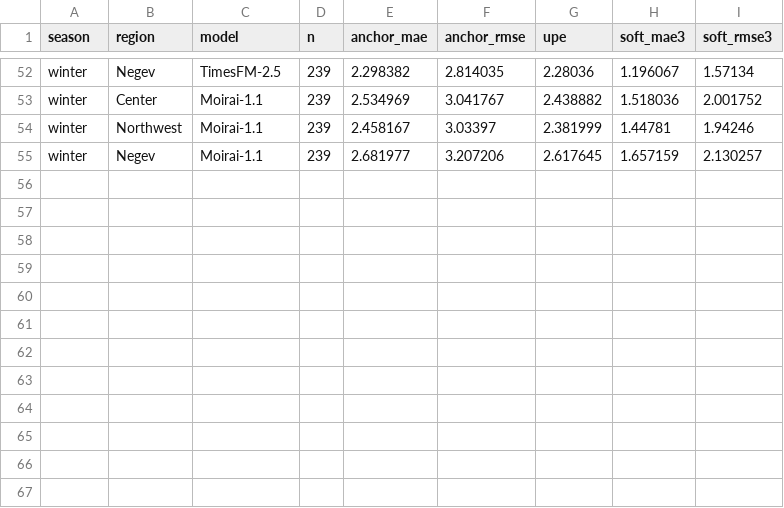
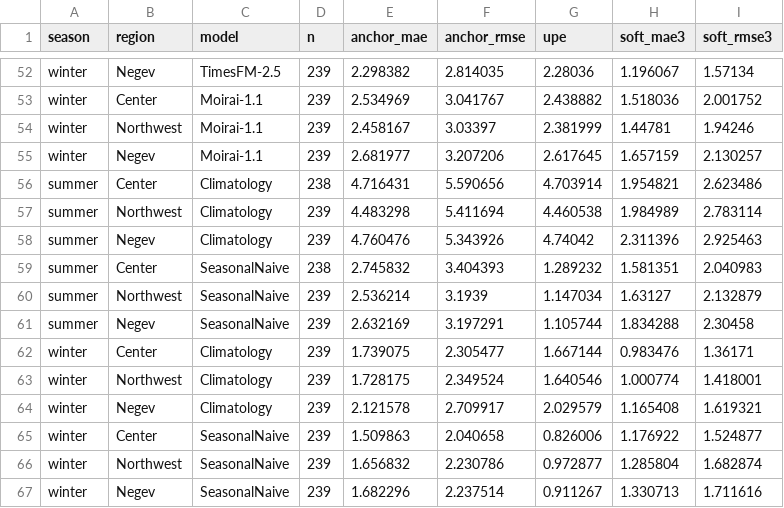
Before and after one commit to yuvalweiz/extreme-temp-forecasting, a CSV file: results/actual_vs_predicted_corrected/manuscript_tables.csv, drawn as a sheet; only a part is shown, gaps mark what is left out; the diff names each change by its address in the sheet, - before the commit and + after, or states it on an @@ line.

```diff
--- a/results/actual_vs_predicted_corrected/manuscript_tables.csv
+++ b/results/actual_vs_predicted_corrected/manuscript_tables.csv
+row 56: summer | Center | Climatology | 238 | 4.716431 | 5.590656 | 4.703914 | 1.954821 | 2.623486
+row 57: summer | Northwest | Climatology | 239 | 4.483298 | 5.411694 | 4.460538 | 1.984989 | 2.783114
+row 58: summer | Negev | Climatology | 239 | 4.760476 | 5.343926 | 4.74042 | 2.311396 | 2.925463
+row 59: summer | Center | SeasonalNaive | 238 | 2.745832 | 3.404393 | 1.289232 | 1.581351 | 2.040983
+row 60: summer | Northwest | SeasonalNaive | 239 | 2.536214 | 3.1939 | 1.147034 | 1.63127 | 2.132879
+row 61: summer | Negev | SeasonalNaive | 239 | 2.632169 | 3.197291 | 1.105744 | 1.834288 | 2.30458
+row 62: winter | Center | Climatology | 239 | 1.739075 | 2.305477 | 1.667144 | 0.983476 | 1.36171
+row 63: winter | Northwest | Climatology | 239 | 1.728175 | 2.349524 | 1.640546 | 1.000774 | 1.418001
+row 64: winter | Negev | Climatology | 239 | 2.121578 | 2.709917 | 2.029579 | 1.165408 | 1.619321
+row 65: winter | Center | SeasonalNaive | 239 | 1.509863 | 2.040658 | 0.826006 | 1.176922 | 1.524877
+row 66: winter | Northwest | SeasonalNaive | 239 | 1.656832 | 2.230786 | 0.972877 | 1.285804 | 1.682874
+row 67: winter | Negev | SeasonalNaive | 239 | 1.682296 | 2.237514 | 0.911267 | 1.330713 | 1.711616
```
Also changed, not shown: 26 other files.
